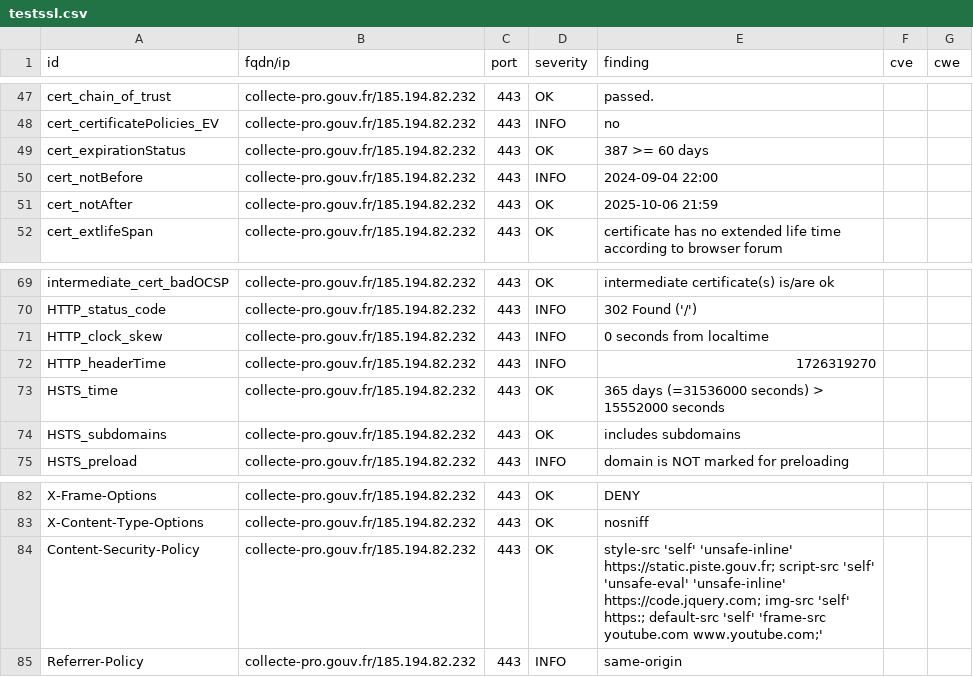
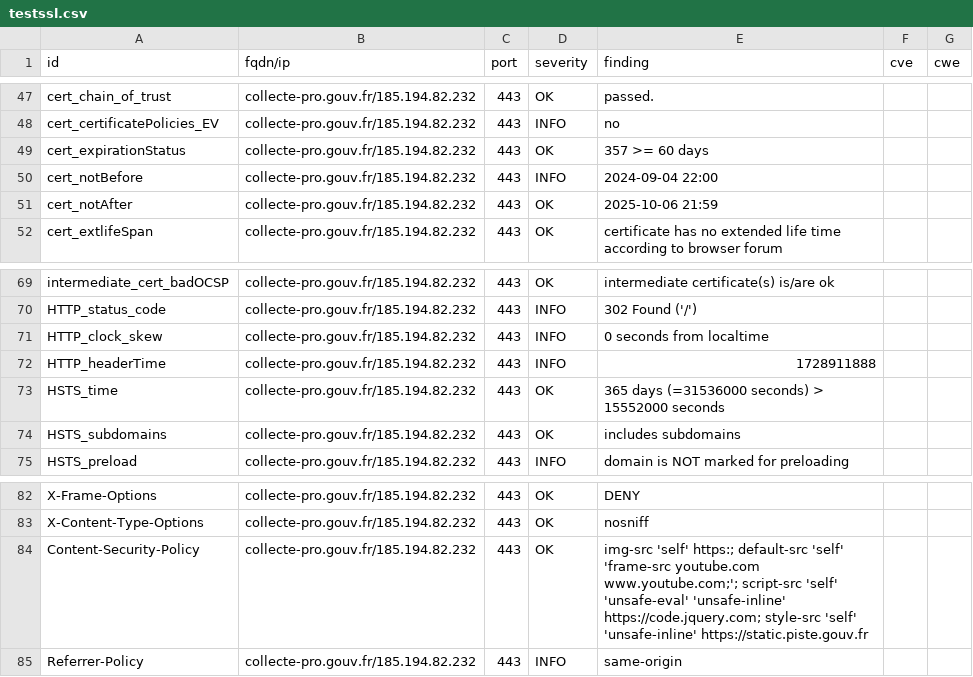
Before and after one commit to GKO-org/dashlordPrd2, a CSV file: results/aHR0cHM6Ly9jb2xsZWN0ZS1wcm8uZ291di5mcg==/testssl.csv, drawn as a sheet; only a part is shown, gaps mark what is left out.

Commit message:
update: https://collecte-pro.gouv.fr

```diff
--- a/results/aHR0cHM6Ly9jb2xsZWN0ZS1wcm8uZ291di5mcg==/testssl.csv
+++ b/results/aHR0cHM6Ly9jb2xsZWN0ZS1wcm8uZ291di5mcg==/testssl.csv
@@ -48,3 +48,3 @@
 "cert_certificatePolicies_EV","collecte-pro.gouv.fr/185.194.82.232","443","INFO","no","",""
-"cert_expirationStatus","collecte-pro.gouv.fr/185.194.82.232","443","OK","387 >= 60 days","",""
+"cert_expirationStatus","collecte-pro.gouv.fr/185.194.82.232","443","OK","357 >= 60 days","",""
 "cert_notBefore","collecte-pro.gouv.fr/185.194.82.232","443","INFO","2024-09-04 22:00","",""
@@ -71,3 +71,3 @@
 "HTTP_clock_skew","collecte-pro.gouv.fr/185.194.82.232","443","INFO","0 seconds from localtime","",""
-"HTTP_headerTime","collecte-pro.gouv.fr/185.194.82.232","443","INFO","1726319270","",""
+"HTTP_headerTime","collecte-pro.gouv.fr/185.194.82.232","443","INFO","1728911888","",""
 "HSTS_time","collecte-pro.gouv.fr/185.194.82.232","443","OK","365 days (=31536000 seconds) > 15552000 seconds","",""
@@ -83,3 +83,3 @@
 "X-Content-Type-Options","collecte-pro.gouv.fr/185.194.82.232","443","OK","nosniff","",""
-"Content-Security-Policy","collecte-pro.gouv.fr/185.194.82.232","443","OK","style-src 'self' 'unsafe-inline' https://static.piste.gouv.fr; script-src 'self' 'unsafe-eval' 'unsafe-inline' https://code.jquery.com; img-src 'self' https:; default-src 'self' 'frame-src youtube.com www.youtube.com;'","",""
+"Content-Security-Policy","collecte-pro.gouv.fr/185.194.82.232","443","OK","img-src 'self' https:; default-src 'self' 'frame-src youtube.com www.youtube.com;'; script-src 'self' 'unsafe-eval' 'unsafe-inline' https://code.jquery.com; style-src 'self' 'unsafe-inline' https://static.piste.gouv.fr","",""
 "Referrer-Policy","collecte-pro.gouv.fr/185.194.82.232","443","INFO","same-origin","",""
```
Also changed, not shown: 9 other files.
